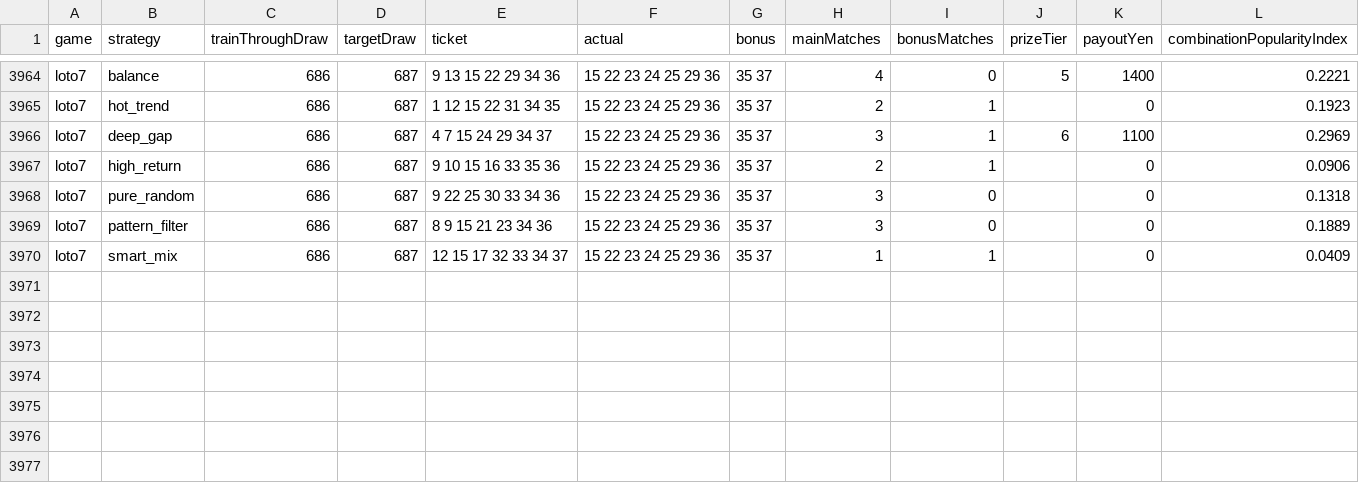
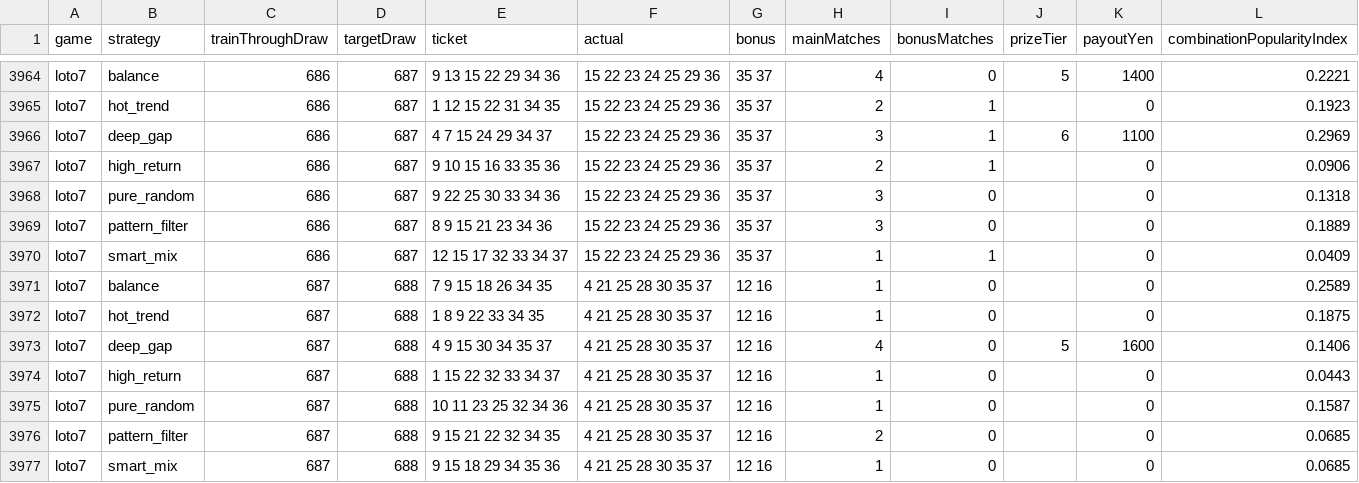
Before and after one commit to wakanaaargajagk633674/lotoloto, a CSV file: data/backtest/results/loto7_backtest_detail.csv, drawn as a sheet; only a part is shown, gaps mark what is left out; the diff names each change by its address in the sheet, - before the commit and + after, or states it on an @@ line.

```diff
--- a/data/backtest/results/loto7_backtest_detail.csv
+++ b/data/backtest/results/loto7_backtest_detail.csv
+row 3971: loto7 | balance | 687 | 688 | 7 9 15 18 26 34 35 | 4 21 25 28 30 35 37 | 12 16 | 1 | 0 |  | 0 | 0.2589
+row 3972: loto7 | hot_trend | 687 | 688 | 1 8 9 22 33 34 35 | 4 21 25 28 30 35 37 | 12 16 | 1 | 0 |  | 0 | 0.1875
+row 3973: loto7 | deep_gap | 687 | 688 | 4 9 15 30 34 35 37 | 4 21 25 28 30 35 37 | 12 16 | 4 | 0 | 5 | 1600 | 0.1406
+row 3974: loto7 | high_return | 687 | 688 | 1 15 22 32 33 34 37 | 4 21 25 28 30 35 37 | 12 16 | 1 | 0 |  | 0 | 0.0443
+row 3975: loto7 | pure_random | 687 | 688 | 10 11 23 25 32 34 36 | 4 21 25 28 30 35 37 | 12 16 | 1 | 0 |  | 0 | 0.1587
+row 3976: loto7 | pattern_filter | 687 | 688 | 9 15 21 22 32 34 35 | 4 21 25 28 30 35 37 | 12 16 | 2 | 0 |  | 0 | 0.0685
+row 3977: loto7 | smart_mix | 687 | 688 | 9 15 18 29 34 35 36 | 4 21 25 28 30 35 37 | 12 16 | 1 | 0 |  | 0 | 0.0685
```
Also changed, not shown: data/analysis/loto7_prize_tiers.csv, data/processed/loto7_draws.csv, 39 other files.
